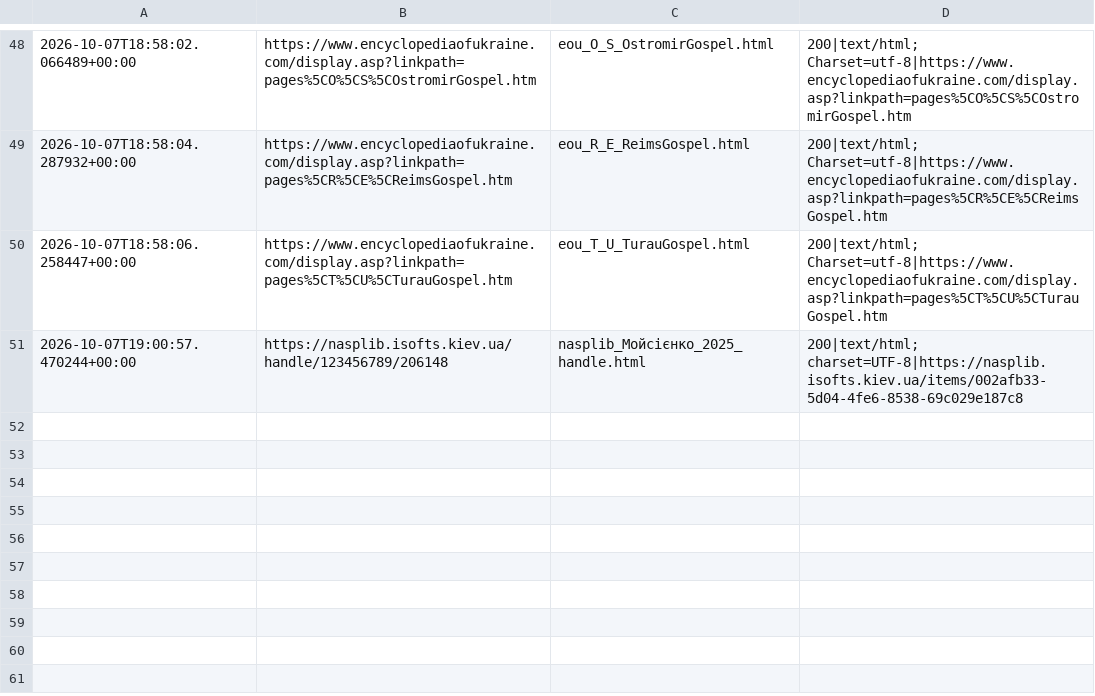
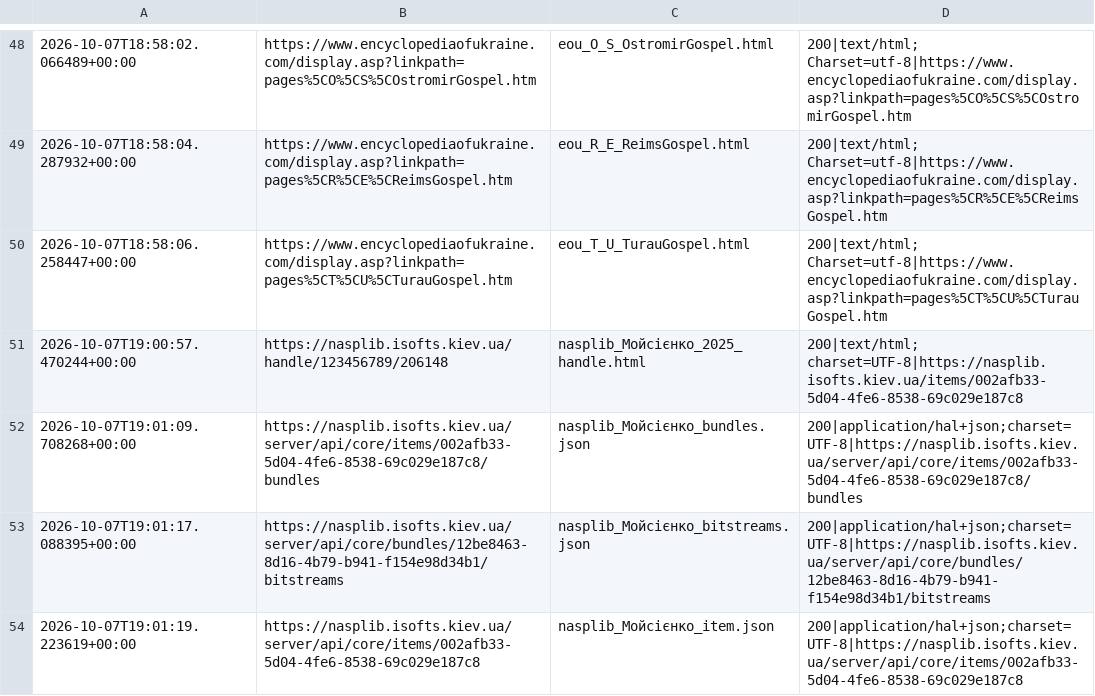
Before and after one commit to wku/dp-claude, a TSV file: data/_кирилиця_нові/Україна_50/manuscripts-lit_нове/manifest.tsv, drawn as a sheet; only a part is shown, gaps mark what is left out.

```diff
--- a/data/_кирилиця_нові/Україна_50/manuscripts-lit_нове/manifest.tsv
+++ b/data/_кирилиця_нові/Україна_50/manuscripts-lit_нове/manifest.tsv
@@ -51 +51,4 @@
 2026-10-07T19:00:57.470244+00:00	https://nasplib.isofts.kiev.ua/handle/123456789/206148	nasplib_Мойсієнко_2025_handle.html	200|text/html; charset=UTF-8|https://nasplib.isofts.kiev.ua/items/002afb33-5d04-4fe6-8538-69c029e187c8
+2026-10-07T19:01:09.708268+00:00	https://nasplib.isofts.kiev.ua/server/api/core/items/002afb33-5d04-4fe6-8538-69c029e187c8/bundles	nasplib_Мойсієнко_bundles.json	200|application/hal+json;charset=UTF-8|https://nasplib.isofts.kiev.ua/server/api/core/items/002afb33-5d04-4fe6-8538-69c029e187c8/bundles
+2026-10-07T19:01:17.088395+00:00	https://nasplib.isofts.kiev.ua/server/api/core/bundles/12be8463-8d16-4b79-b941-f154e98d34b1/bitstreams	nasplib_Мойсієнко_bitstreams.json	200|application/hal+json;charset=UTF-8|https://nasplib.isofts.kiev.ua/server/api/core/bundles/12be8463-8d16-4b79-b941-f154e98d34b1/bitstreams
+2026-10-07T19:01:19.223619+00:00	https://nasplib.isofts.kiev.ua/server/api/core/items/002afb33-5d04-4fe6-8538-69c029e187c8	nasplib_Мойсієнко_item.json	200|application/hal+json;charset=UTF-8|https://nasplib.isofts.kiev.ua/server/api/core/items/002afb33-5d04-4fe6-8538-69c029e187c8
```
Also changed, not shown: 1 other file.
